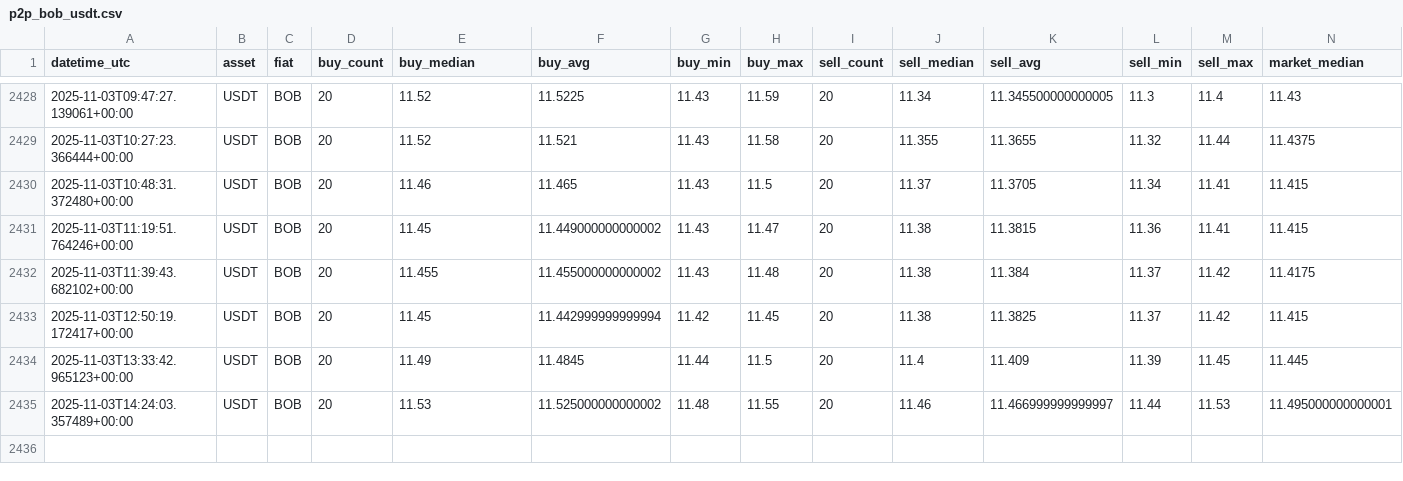
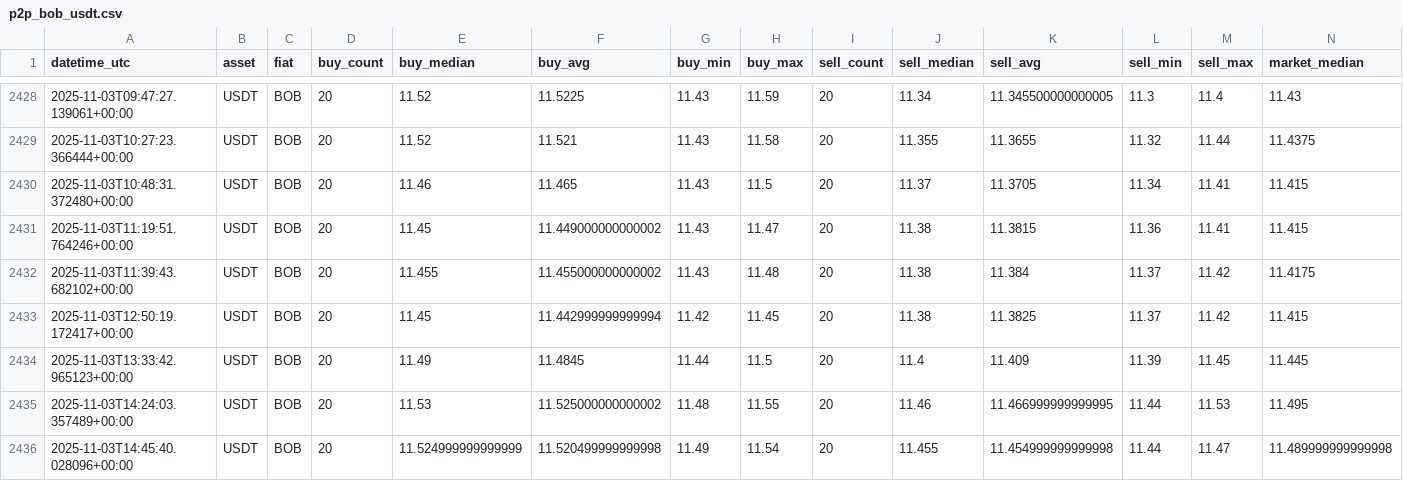
Before and after one commit to Crismtc/binance-p2p, a CSV file: data/p2p_bob_usdt.csv, drawn as a sheet; only a part is shown, gaps mark what is left out.

```diff
--- a/data/p2p_bob_usdt.csv
+++ b/data/p2p_bob_usdt.csv
@@ -2434,2 +2434,3 @@ datetime_utc,asset,fiat,buy_count,buy_median,buy_avg,buy_min,buy_max,sell_count,
 2025-11-03T13:33:42.965123+00:00,USDT,BOB,20,11.49,11.4845,11.44,11.5,20,11.4,11.409,11.39,11.45,11.445
-2025-11-03T14:24:03.357489+00:00,USDT,BOB,20,11.53,11.525000000000002,11.48,11.55,20,11.46,11.466999999999997,11.44,11.53,11.495000000000001
+2025-11-03T14:24:03.357489+00:00,USDT,BOB,20,11.53,11.525000000000002,11.48,11.55,20,11.46,11.466999999999995,11.44,11.53,11.495
+2025-11-03T14:45:40.028096+00:00,USDT,BOB,20,11.524999999999999,11.520499999999998,11.49,11.54,20,11.455,11.454999999999998,11.44,11.47,11.489999999999998
```
